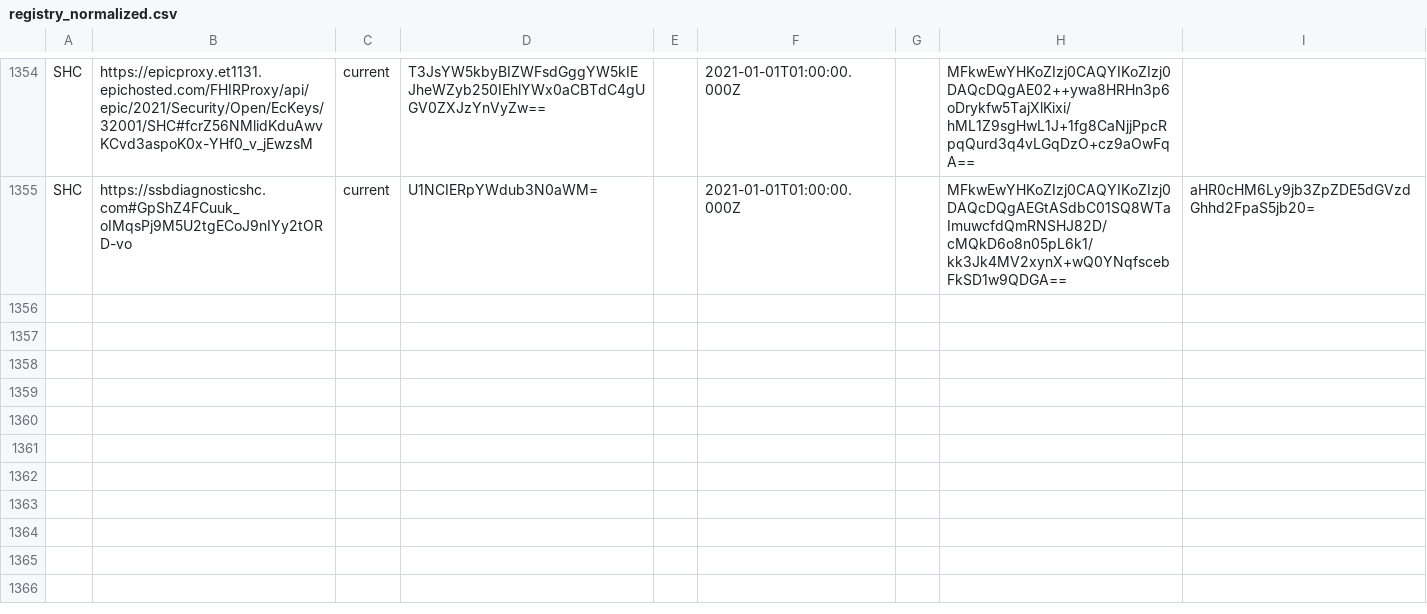
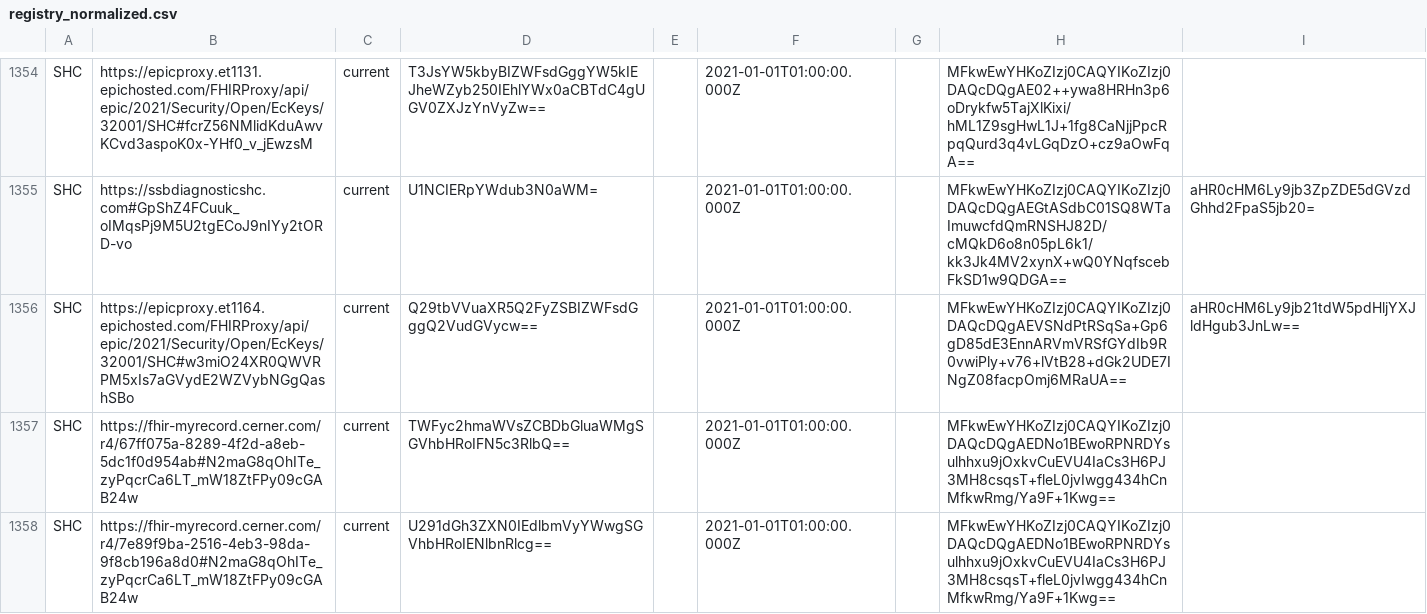
Before and after one commit to Path-Check/trust-registry, a CSV file: registry_normalized.csv, drawn as a sheet; only a part is shown, gaps mark what is left out; the diff names each change by its address in the sheet, - before the commit and + after, or states it on an @@ line.

Commit message:
Registry updates for 2022-04-29

```diff
--- a/registry_normalized.csv
+++ b/registry_normalized.csv
+row 1356: SHC | https://epicproxy.et1164.epichosted.com/FHIRProxy/api/epic/2021/Security/Open/EcKeys/32001/SHC#w3miO24XR0QWVRPM5xIs7aGVydE2WZVybNGgQashSBo | current | Q29tbVVuaXR5Q2FyZSBIZWFsdGggQ2VudGVycw== |  | 2021-01-01T01:00:00.000Z |  | MFkwEwYHKoZIzj0CAQYIKoZIzj0DAQcDQgAEVSNdPtRSqSa+Gp6gD85dE3EnnARVmVRSfGYdIb9R0vwiPly+v76+lVtB28+dGk2UDE7INgZ08facpOmj6MRaUA== | aHR0cHM6Ly9jb21tdW5pdHljYXJldHgub3JnLw==
+row 1357: SHC | https://fhir-myrecord.cerner.com/r4/67ff075a-8289-4f2d-a8eb-5dc1f0d954ab#N2maG8qOhITe_zyPqcrCa6LT_mW18ZtFPy09cGAB24w | current | TWFyc2hmaWVsZCBDbGluaWMgSGVhbHRoIFN5c3RlbQ== |  | 2021-01-01T01:00:00.000Z |  | MFkwEwYHKoZIzj0CAQYIKoZIzj0DAQcDQgAEDNo1BEwoRPNRDYsulhhxu9jOxkvCuEVU4IaCs3H6PJ3MH8csqsT+fleL0jvIwgg434hCnMfkwRmg/Ya9F+1Kwg==
+row 1358: SHC | https://fhir-myrecord.cerner.com/r4/7e89f9ba-2516-4eb3-98da-9f8cb196a8d0#N2maG8qOhITe_zyPqcrCa6LT_mW18ZtFPy09cGAB24w | current | U291dGh3ZXN0IEdlbmVyYWwgSGVhbHRoIENlbnRlcg== |  | 2021-01-01T01:00:00.000Z |  | MFkwEwYHKoZIzj0CAQYIKoZIzj0DAQcDQgAEDNo1BEwoRPNRDYsulhhxu9jOxkvCuEVU4IaCs3H6PJ3MH8csqsT+fleL0jvIwgg434hCnMfkwRmg/Ya9F+1Kwg==
```
Also changed, not shown: 2 other files.
